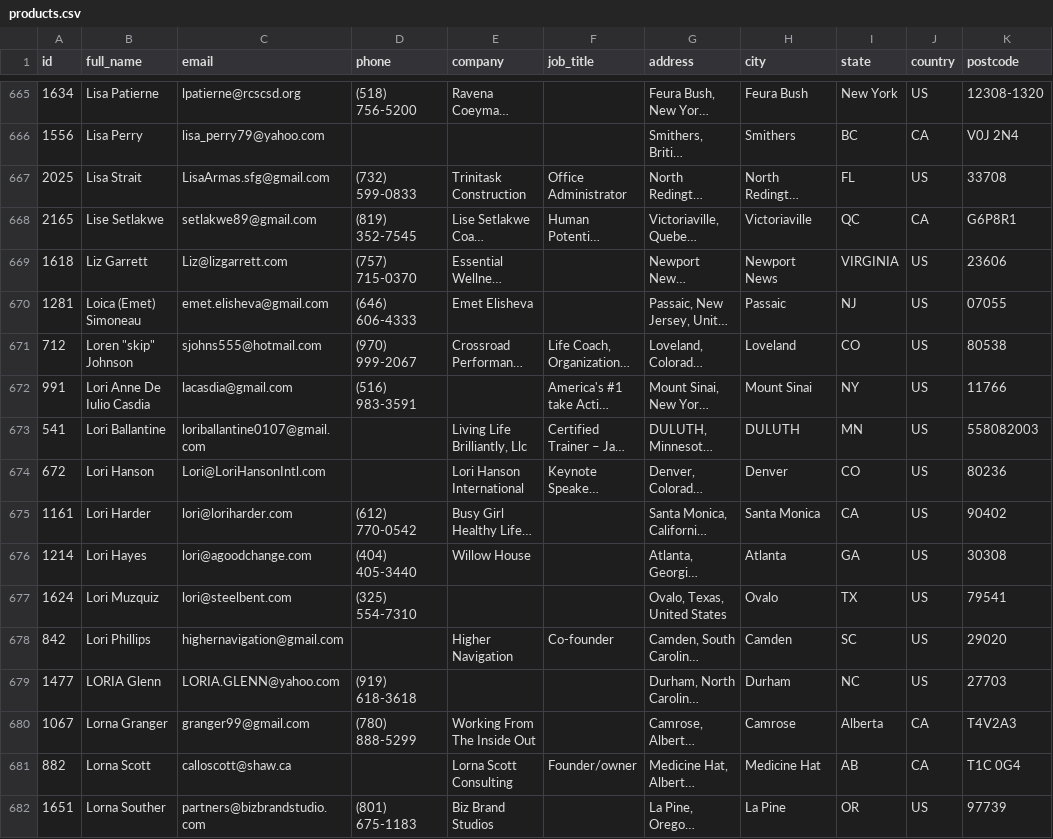
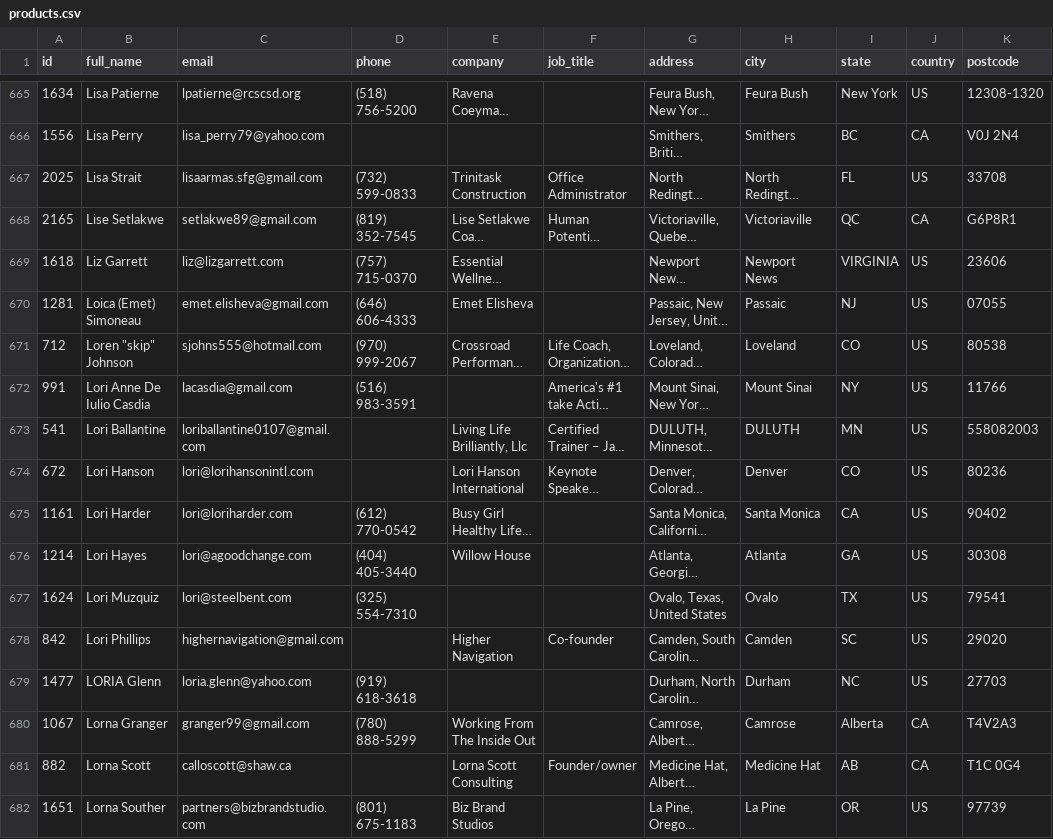
Before and after one commit to SaraMekshaj1/directory-contact-extraction-reverse-engineering, a CSV file: data/products.csv, drawn as a sheet; only a part is shown, gaps mark what is left out; long unchanged cells end in …; the diff covers the shown part only; the diff names each change by its address in the sheet, - before the commit and + after, or states it on an @@ line.

```diff
--- a/data/products.csv
+++ b/data/products.csv
-C667 (email): LisaArmas.sfg@gmail.com
+C667 (email): lisaarmas.sfg@gmail.com
-C669 (email): Liz@lizgarrett.com
+C669 (email): liz@lizgarrett.com
-C674 (email): Lori@LoriHansonIntl.com
+C674 (email): lori@lorihansonintl.com
-C679 (email): LORIA.GLENN@yahoo.com
+C679 (email): loria.glenn@yahoo.com
```
Also changed, not shown: 153 edited cells elsewhere in this file, 6 other files.
